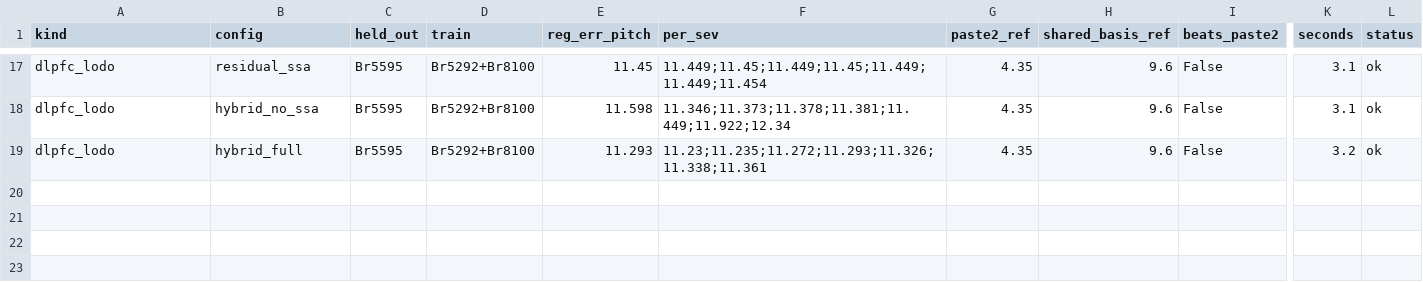
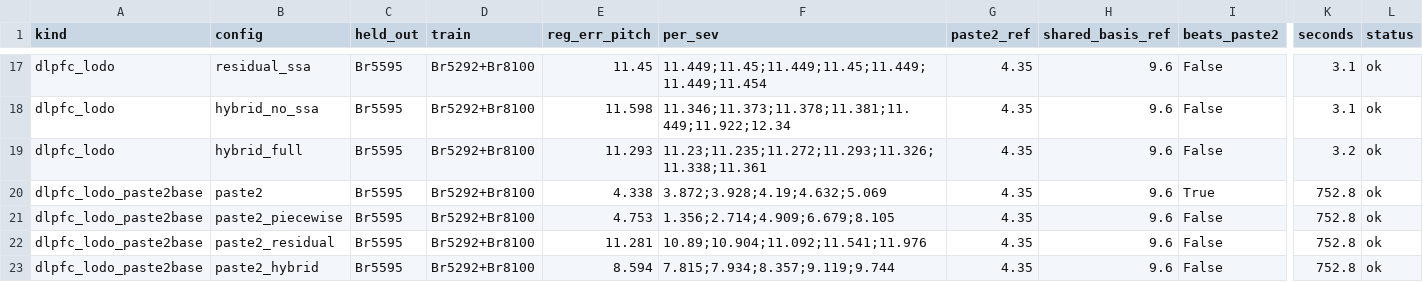
Before and after one commit to Senekw/sutura-genomics, a CSV file: research/results/hybrid_combined.csv, drawn as a sheet; only a part is shown, gaps mark what is left out; rows hold the shown columns only; the diff names each change by its address in the sheet, - before the commit and + after, or states it on an @@ line.

```diff
--- a/research/results/hybrid_combined.csv
+++ b/research/results/hybrid_combined.csv
+row 20: dlpfc_lodo_paste2base | paste2 | Br5595 | Br5292+Br8100 | 4.338 | 3.872;3.928;4.19;4.632;5.069 | 4.35 | 9.6 | True | 752.8 | ok
+row 21: dlpfc_lodo_paste2base | paste2_piecewise | Br5595 | Br5292+Br8100 | 4.753 | 1.356;2.714;4.909;6.679;8.105 | 4.35 | 9.6 | False | 752.8 | ok
+row 22: dlpfc_lodo_paste2base | paste2_residual | Br5595 | Br5292+Br8100 | 11.281 | 10.89;10.904;11.092;11.541;11.976 | 4.35 | 9.6 | False | 752.8 | ok
+row 23: dlpfc_lodo_paste2base | paste2_hybrid | Br5595 | Br5292+Br8100 | 8.594 | 7.815;7.934;8.357;9.119;9.744 | 4.35 | 9.6 | False | 752.8 | ok
```
Also changed, not shown: 4 other files.
